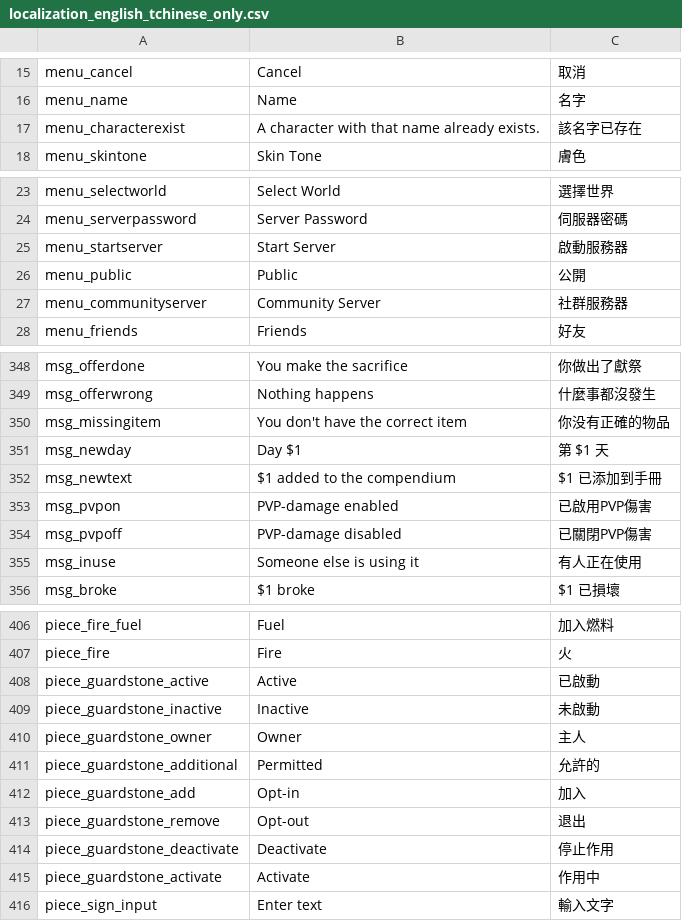
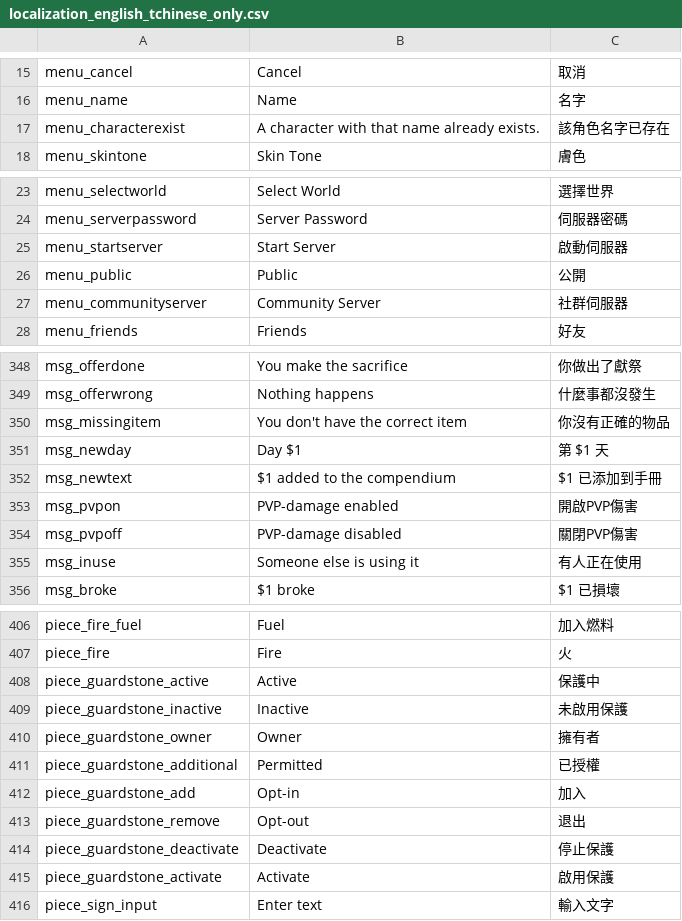
Before and after one commit to likol/valheim_tchinese_localisation, a CSV file: localization_english_tchinese_only.csv, drawn as a sheet; only a part is shown, gaps mark what is left out; the diff covers the shown part only.

Commit message:
# 修正部分文本詞語 (#2)
* #修正部分文本詞語

* 部分修正
Co-authored-by: Likol Tung <likol@likol.idv.tw>

```diff
--- a/localization_english_tchinese_only.csv
+++ b/localization_english_tchinese_only.csv
@@ -16,3 +16,3 @@
 "menu_name","Name","名字"
-"menu_characterexist","A character with that name already exists.","該名字已存在"
+"menu_characterexist","A character with that name already exists.","該角色名字已存在"
 "menu_skintone","Skin Tone","膚色"
@@ -24,5 +24,5 @@
 "menu_serverpassword","Server Password","伺服器密碼"
-"menu_startserver","Start Server","啟動服務器"
+"menu_startserver","Start Server","啟動伺服器"
 "menu_public","Public","公開"
-"menu_communityserver","Community Server","社群服務器"
+"menu_communityserver","Community Server","社群伺服器"
 "menu_friends","Friends","好友"
@@ -349,7 +349,7 @@
 "msg_offerwrong","Nothing happens","什麼事都沒發生"
-"msg_missingitem","You don't have the correct item","你没有正確的物品"
+"msg_missingitem","You don't have the correct item","你沒有正確的物品"
 "msg_newday","Day $1","第 $1 天"
 "msg_newtext","$1 added to the compendium","$1 已添加到手冊"
-"msg_pvpon","PVP-damage enabled","已啟用PVP傷害"
-"msg_pvpoff","PVP-damage disabled","已關閉PVP傷害"
+"msg_pvpon","PVP-damage enabled","開啟PVP傷害"
+"msg_pvpoff","PVP-damage disabled","關閉PVP傷害"
 "msg_inuse","Someone else is using it","有人正在使用"
@@ -407,10 +407,10 @@
 "piece_fire","Fire","火"
-"piece_guardstone_active","Active","已啟動"
-"piece_guardstone_inactive","Inactive","未啟動"
-"piece_guardstone_owner","Owner","主人"
-"piece_guardstone_additional","Permitted","允許的"
+"piece_guardstone_active","Active","保護中"
+"piece_guardstone_inactive","Inactive","未啟用保護"
+"piece_guardstone_owner","Owner","擁有者"
+"piece_guardstone_additional","Permitted","已授權"
 "piece_guardstone_add","Opt-in","加入"
 "piece_guardstone_remove","Opt-out","退出"
-"piece_guardstone_deactivate","Deactivate","停止作用"
-"piece_guardstone_activate","Activate","作用中"
+"piece_guardstone_deactivate","Deactivate","停止保護"
+"piece_guardstone_activate","Activate","啟用保護"
 "piece_sign_input","Enter text","輸入文字"
```
Also changed, not shown: 15 edited cells elsewhere in this file.
